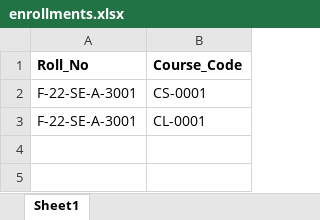
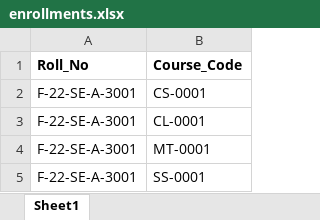
Before and after one commit to Abdullah-SE-bit/Student-Portal-Project, an Excel workbook: data/enrollments.xlsx, sheet Sheet1, drawn as a sheet; values as stored, in another font and other column widths than the file's, no borders; the diff names each change by its address in the sheet, - before the commit and + after, or states it on an @@ line.

```diff
--- a/data/enrollments.xlsx (sheet Sheet1)
+++ b/data/enrollments.xlsx (sheet Sheet1)
+row 4: F-22-SE-A-3001 | MT-0001
+row 5: F-22-SE-A-3001 | SS-0001
```
Also changed, not shown: 8 other files.
